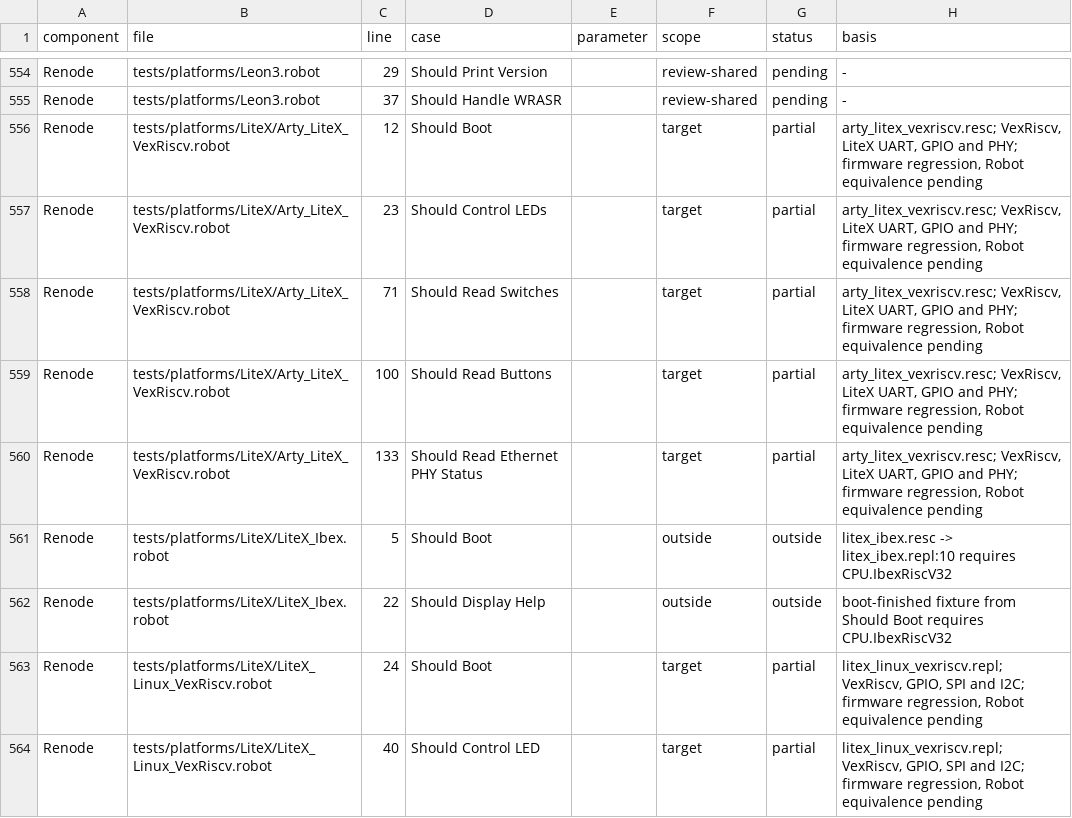
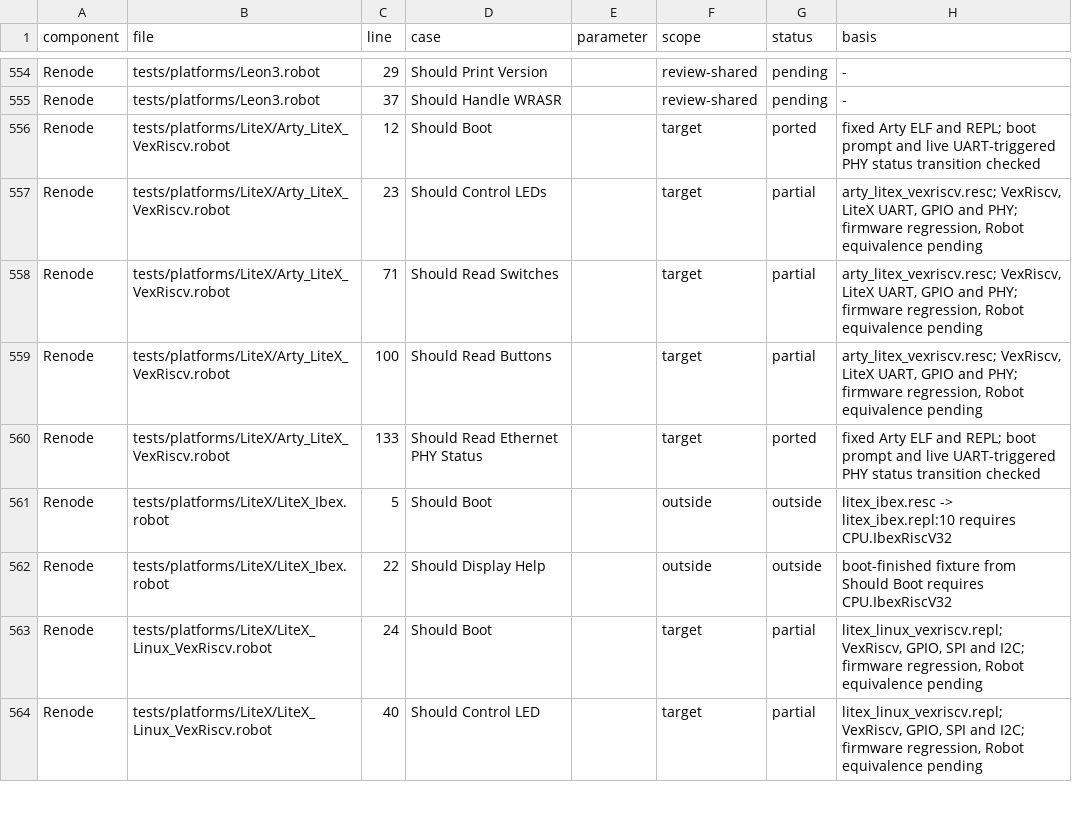
Before and after one commit to Koukyosyumei/penv, a TSV file: docs/riscv-upstream-cases.tsv, drawn as a sheet; only a part is shown, gaps mark what is left out.

Commit message:
Port live Arty boot and PHY Robot cases

```diff
--- a/docs/riscv-upstream-cases.tsv
+++ b/docs/riscv-upstream-cases.tsv
@@ -555,3 +555,3 @@ Renode	tests/platforms/Leon3.robot	29	Should Print Version		review-shared	pendin
 Renode	tests/platforms/Leon3.robot	37	Should Handle WRASR		review-shared	pending	-
-Renode	tests/platforms/LiteX/Arty_LiteX_VexRiscv.robot	12	Should Boot		target	partial	arty_litex_vexriscv.resc; VexRiscv, LiteX UART, GPIO and PHY; firmware regression, Robot equivalence pending
+Renode	tests/platforms/LiteX/Arty_LiteX_VexRiscv.robot	12	Should Boot		target	ported	fixed Arty ELF and REPL; boot prompt and live UART-triggered PHY status transition checked
 Renode	tests/platforms/LiteX/Arty_LiteX_VexRiscv.robot	23	Should Control LEDs		target	partial	arty_litex_vexriscv.resc; VexRiscv, LiteX UART, GPIO and PHY; firmware regression, Robot equivalence pending
@@ -559,3 +559,3 @@ Renode	tests/platforms/LiteX/Arty_LiteX_VexRiscv.robot	71	Should Read Switches
 Renode	tests/platforms/LiteX/Arty_LiteX_VexRiscv.robot	100	Should Read Buttons		target	partial	arty_litex_vexriscv.resc; VexRiscv, LiteX UART, GPIO and PHY; firmware regression, Robot equivalence pending
-Renode	tests/platforms/LiteX/Arty_LiteX_VexRiscv.robot	133	Should Read Ethernet PHY Status		target	partial	arty_litex_vexriscv.resc; VexRiscv, LiteX UART, GPIO and PHY; firmware regression, Robot equivalence pending
+Renode	tests/platforms/LiteX/Arty_LiteX_VexRiscv.robot	133	Should Read Ethernet PHY Status		target	ported	fixed Arty ELF and REPL; boot prompt and live UART-triggered PHY status transition checked
 Renode	tests/platforms/LiteX/LiteX_Ibex.robot	5	Should Boot		outside	outside	litex_ibex.resc -> litex_ibex.repl:10 requires CPU.IbexRiscV32
```
Also changed, not shown: 5 other files.
